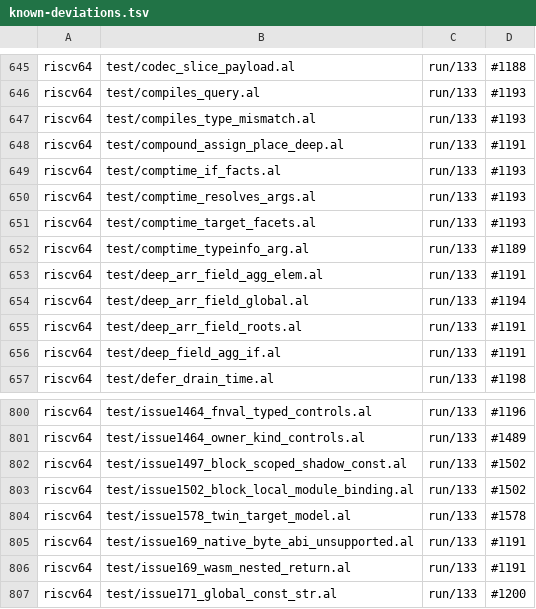
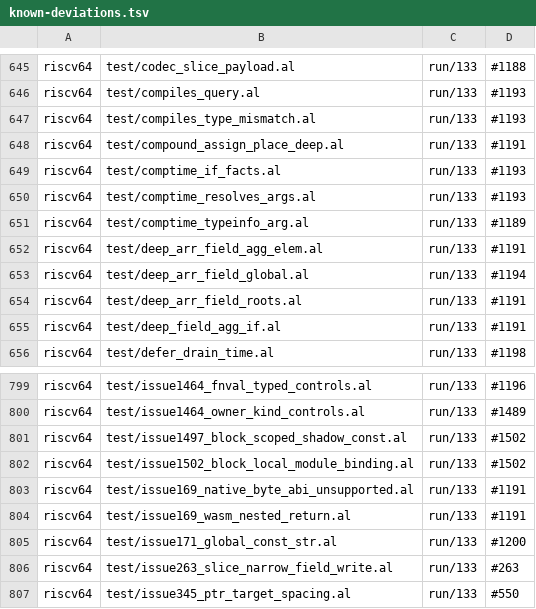
Before and after one commit to alatyr-programming-language/compiler, a TSV file: scripts/known-deviations.tsv, drawn as a sheet; only a part is shown, gaps mark what is left out; the shorter side is filled out with more unchanged rows; the diff names each change by its address in the sheet, - before the commit and + after, or states it on an @@ line.

```diff
--- a/scripts/known-deviations.tsv
+++ b/scripts/known-deviations.tsv
-row 651: riscv64 | test/comptime_target_facets.al | run/133 | #1193
-row 804: riscv64 | test/issue1578_twin_target_model.al | run/133 | #1578
```
Also changed, not shown: scripts/known-deviations.issues.tsv, 9 other files.
